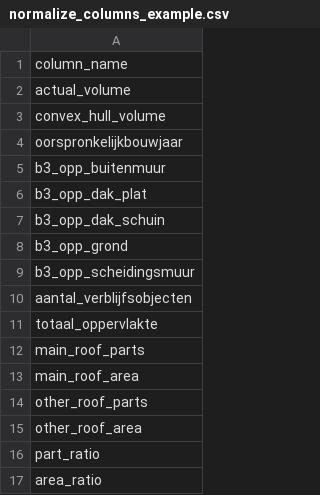
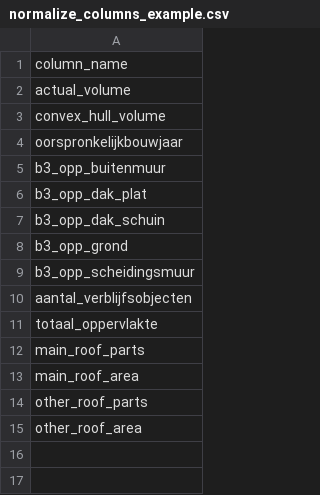
Before and after one commit to RetrofitEuropeGroup/BuildingSimilarityIndex, a CSV file: demo/normalize_columns_example.csv, drawn as a sheet.

Commit message:
ratio is already normalized

```diff
--- a/demo/normalize_columns_example.csv
+++ b/demo/normalize_columns_example.csv
@@ -15,3 +15 @@ other_roof_parts
 other_roof_area
-part_ratio
-area_ratio
```
